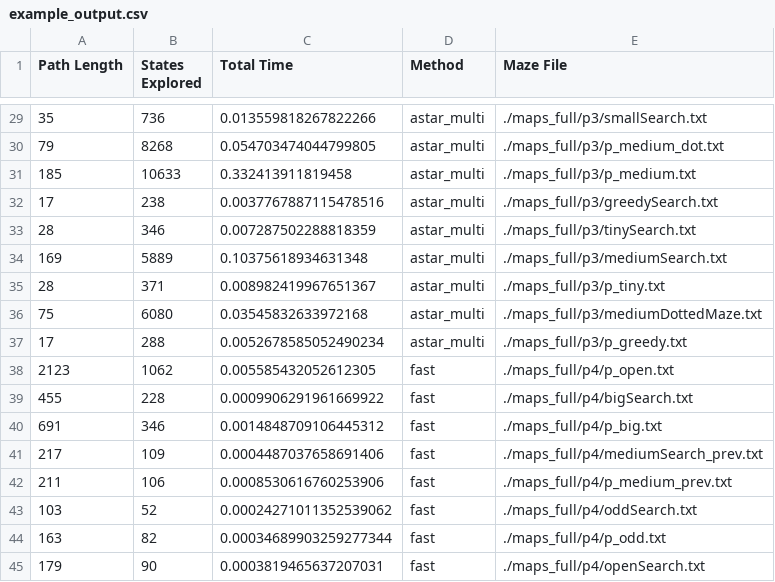
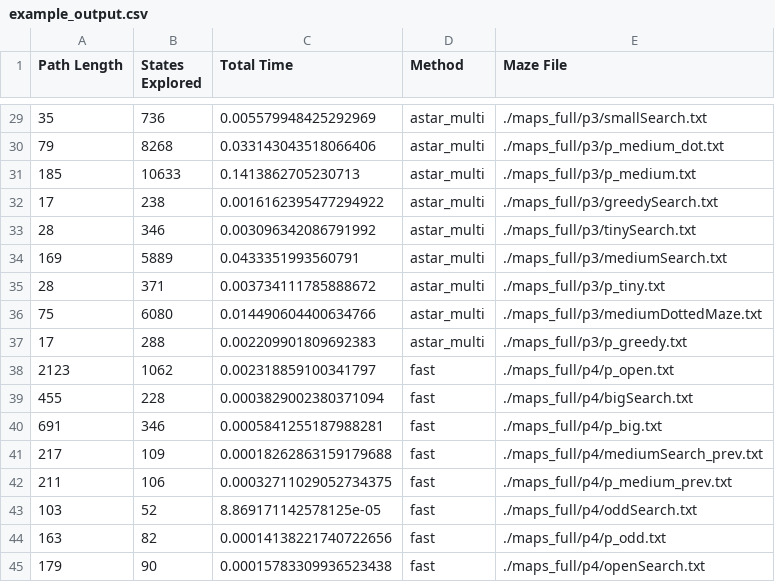
Before and after one commit to brianhsu7476/grade3, a CSV file: AI/HW1/fai-hw1-main-judge/judge/example_output.csv, drawn as a sheet; only a part is shown, gaps mark what is left out; the diff covers the shown part only.

```diff
--- a/AI/HW1/fai-hw1-main-judge/judge/example_output.csv
+++ b/AI/HW1/fai-hw1-main-judge/judge/example_output.csv
@@ -29,17 +29,17 @@ Path Length,States Explored,Total Time,Method,Maze File
-35,736,0.013559818267822266,astar_multi,./maps_full/p3/smallSearch.txt
-79,8268,0.054703474044799805,astar_multi,./maps_full/p3/p_medium_dot.txt
-185,10633,0.332413911819458,astar_multi,./maps_full/p3/p_medium.txt
-17,238,0.0037767887115478516,astar_multi,./maps_full/p3/greedySearch.txt
-28,346,0.007287502288818359,astar_multi,./maps_full/p3/tinySearch.txt
-169,5889,0.10375618934631348,astar_multi,./maps_full/p3/mediumSearch.txt
-28,371,0.008982419967651367,astar_multi,./maps_full/p3/p_tiny.txt
-75,6080,0.03545832633972168,astar_multi,./maps_full/p3/mediumDottedMaze.txt
-17,288,0.0052678585052490234,astar_multi,./maps_full/p3/p_greedy.txt
-2123,1062,0.005585432052612305,fast,./maps_full/p4/p_open.txt
-455,228,0.0009906291961669922,fast,./maps_full/p4/bigSearch.txt
-691,346,0.0014848709106445312,fast,./maps_full/p4/p_big.txt
-217,109,0.0004487037658691406,fast,./maps_full/p4/mediumSearch_prev.txt
-211,106,0.0008530616760253906,fast,./maps_full/p4/p_medium_prev.txt
-103,52,0.00024271011352539062,fast,./maps_full/p4/oddSearch.txt
-163,82,0.00034689903259277344,fast,./maps_full/p4/p_odd.txt
-179,90,0.0003819465637207031,fast,./maps_full/p4/openSearch.txt
+35,736,0.005579948425292969,astar_multi,./maps_full/p3/smallSearch.txt
+79,8268,0.033143043518066406,astar_multi,./maps_full/p3/p_medium_dot.txt
+185,10633,0.1413862705230713,astar_multi,./maps_full/p3/p_medium.txt
+17,238,0.0016162395477294922,astar_multi,./maps_full/p3/greedySearch.txt
+28,346,0.003096342086791992,astar_multi,./maps_full/p3/tinySearch.txt
+169,5889,0.0433351993560791,astar_multi,./maps_full/p3/mediumSearch.txt
+28,371,0.003734111785888672,astar_multi,./maps_full/p3/p_tiny.txt
+75,6080,0.014490604400634766,astar_multi,./maps_full/p3/mediumDottedMaze.txt
+17,288,0.002209901809692383,astar_multi,./maps_full/p3/p_greedy.txt
+2123,1062,0.002318859100341797,fast,./maps_full/p4/p_open.txt
+455,228,0.0003829002380371094,fast,./maps_full/p4/bigSearch.txt
+691,346,0.0005841255187988281,fast,./maps_full/p4/p_big.txt
+217,109,0.00018262863159179688,fast,./maps_full/p4/mediumSearch_prev.txt
+211,106,0.00032711029052734375,fast,./maps_full/p4/p_medium_prev.txt
+103,52,8.869171142578125e-05,fast,./maps_full/p4/oddSearch.txt
+163,82,0.00014138221740722656,fast,./maps_full/p4/p_odd.txt
+179,90,0.00015783309936523438,fast,./maps_full/p4/openSearch.txt
```
Also changed, not shown: 27 edited cells elsewhere in this file, AI/HW1/fai-hw1-main-judge/judge/output.csv, 22 other files.
